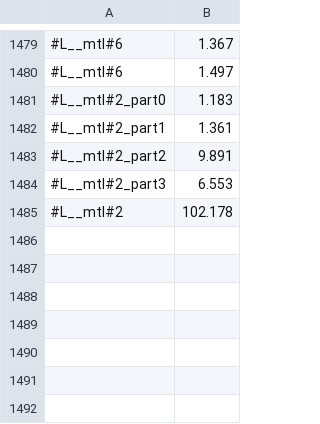
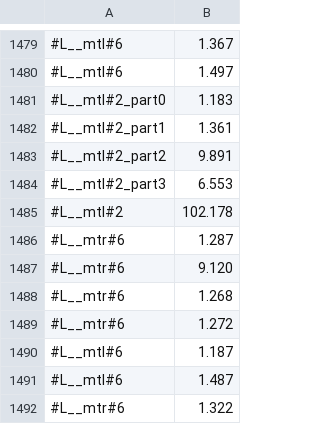
Before and after one commit to victornicolet/parsynt, a CSV file: synth_times.csv, drawn as a sheet; only a part is shown, gaps mark what is left out.

```diff
--- a/synth_times.csv
+++ b/synth_times.csv
@@ -1485 +1485,8 @@
 #L__mtl#2,102.178
+#L__mtr#6,1.287
+#L__mtr#6,9.120
+#L__mtr#6,1.268
+#L__mtr#6,1.272
+#L__mtl#6,1.187
+#L__mtl#6,1.487
+#L__mtr#6,1.322
```
Also changed, not shown: 5 other files.
